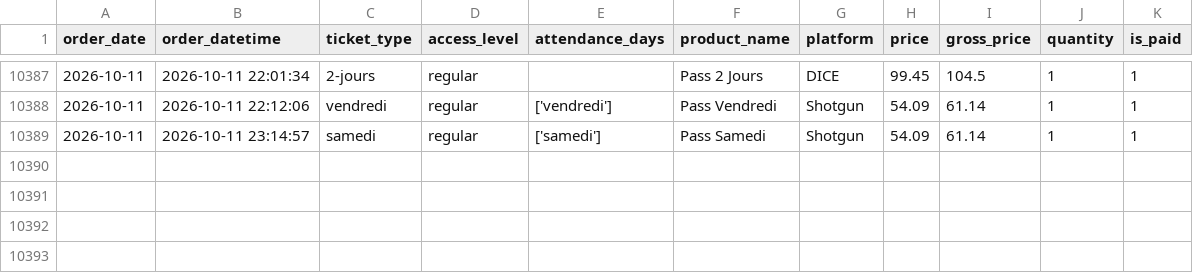
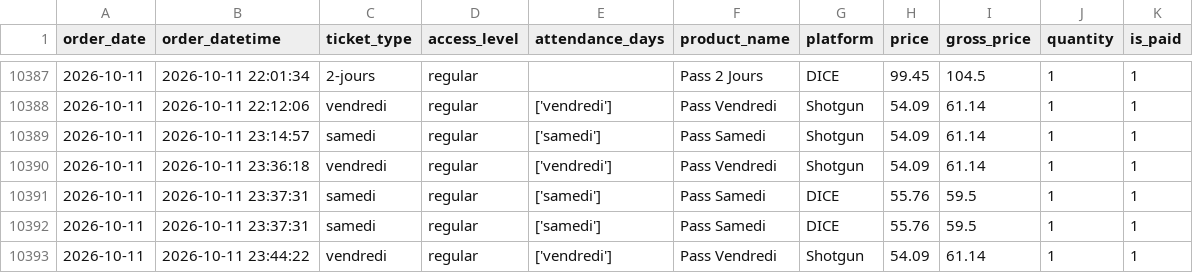
Before and after one commit to studio-ai2k/ticketing_api, a CSV file: data/rennes_2026_merged.csv, drawn as a sheet; only a part is shown, gaps mark what is left out; the diff names each change by its address in the sheet, - before the commit and + after, or states it on an @@ line.

```diff
--- a/data/rennes_2026_merged.csv
+++ b/data/rennes_2026_merged.csv
+row 10390: 2026-10-11 | 2026-10-11 23:36:18 | vendredi | regular | ['vendredi'] | Pass Vendredi | Shotgun | 54.09 | 61.14 | 1 | 1
+row 10391: 2026-10-11 | 2026-10-11 23:37:31 | samedi | regular | ['samedi'] | Pass Samedi | DICE | 55.76 | 59.5 | 1 | 1
+row 10392: 2026-10-11 | 2026-10-11 23:37:31 | samedi | regular | ['samedi'] | Pass Samedi | DICE | 55.76 | 59.5 | 1 | 1
+row 10393: 2026-10-11 | 2026-10-11 23:44:22 | vendredi | regular | ['vendredi'] | Pass Vendredi | Shotgun | 54.09 | 61.14 | 1 | 1
```
Also changed, not shown: data/geneve_2026_merged.csv, 8 other files.
